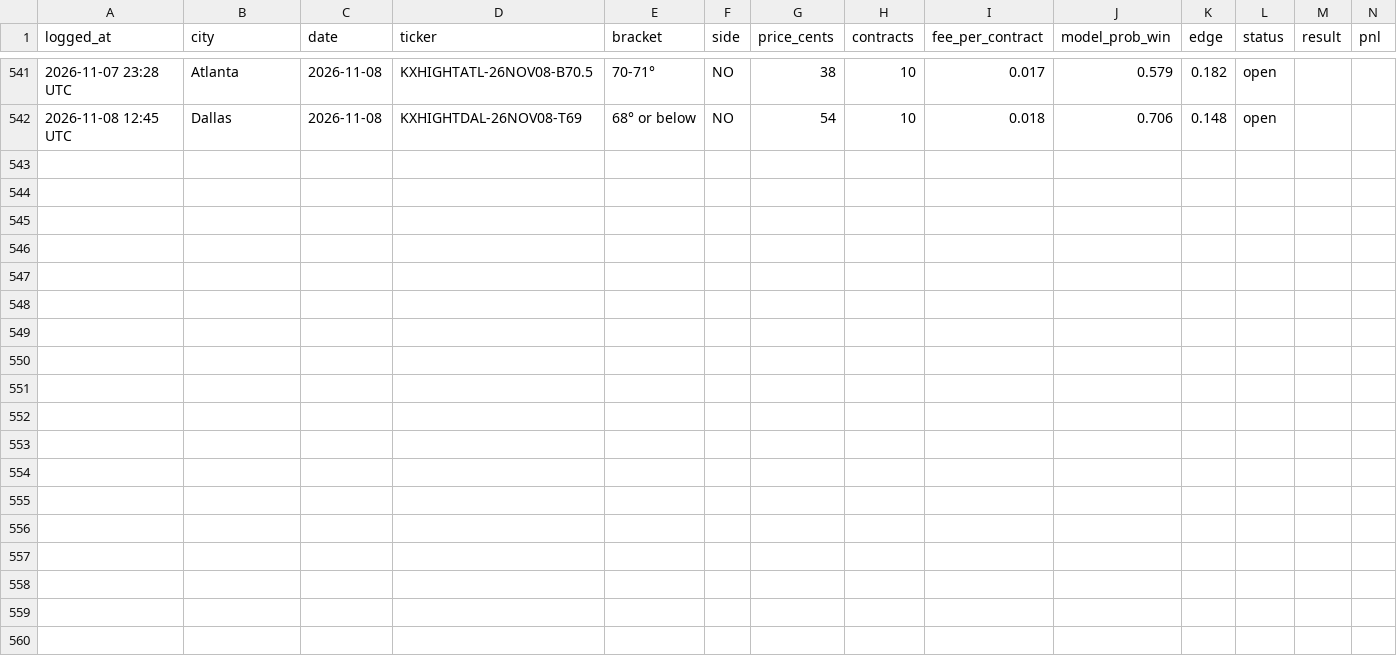
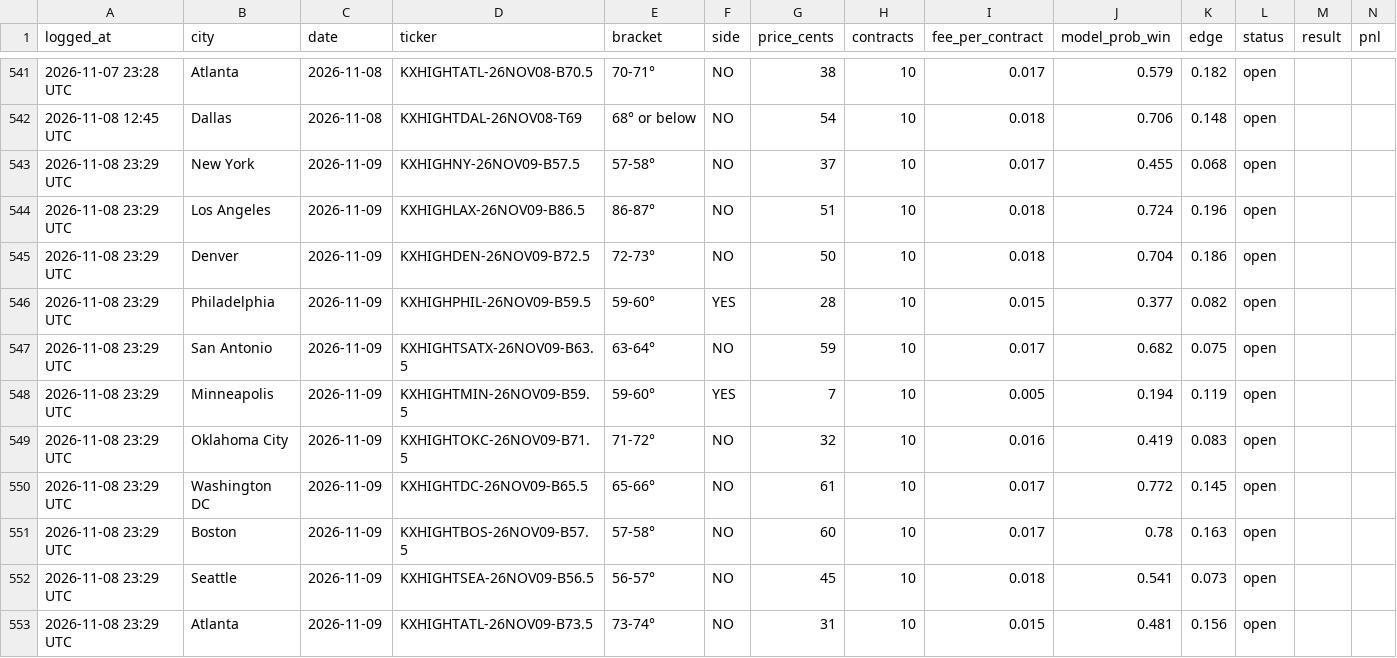
Before and after one commit to kieroncg44/weather-bot, a CSV file: paper_trades.csv, drawn as a sheet; only a part is shown, gaps mark what is left out; the diff covers the shown part only.

```diff
--- a/paper_trades.csv
+++ b/paper_trades.csv
@@ -542 +542,12 @@ logged_at,city,date,ticker,bracket,side,price_cents,contracts,fee_per_contract,m
 2026-11-08 12:45 UTC,Dallas,2026-11-08,KXHIGHTDAL-26NOV08-T69,68° or below,NO,54,10,0.018,0.706,0.148,open,,
+2026-11-08 23:29 UTC,New York,2026-11-09,KXHIGHNY-26NOV09-B57.5,57-58°,NO,37,10,0.017,0.455,0.068,open,,
+2026-11-08 23:29 UTC,Los Angeles,2026-11-09,KXHIGHLAX-26NOV09-B86.5,86-87°,NO,51,10,0.018,0.724,0.196,open,,
+2026-11-08 23:29 UTC,Denver,2026-11-09,KXHIGHDEN-26NOV09-B72.5,72-73°,NO,50,10,0.018,0.704,0.186,open,,
+2026-11-08 23:29 UTC,Philadelphia,2026-11-09,KXHIGHPHIL-26NOV09-B59.5,59-60°,YES,28,10,0.015,0.377,0.082,open,,
+2026-11-08 23:29 UTC,San Antonio,2026-11-09,KXHIGHTSATX-26NOV09-B63.5,63-64°,NO,59,10,0.017,0.682,0.075,open,,
+2026-11-08 23:29 UTC,Minneapolis,2026-11-09,KXHIGHTMIN-26NOV09-B59.5,59-60°,YES,7,10,0.005,0.194,0.119,open,,
+2026-11-08 23:29 UTC,Oklahoma City,2026-11-09,KXHIGHTOKC-26NOV09-B71.5,71-72°,NO,32,10,0.016,0.419,0.083,open,,
+2026-11-08 23:29 UTC,Washington DC,2026-11-09,KXHIGHTDC-26NOV09-B65.5,65-66°,NO,61,10,0.017,0.772,0.145,open,,
+2026-11-08 23:29 UTC,Boston,2026-11-09,KXHIGHTBOS-26NOV09-B57.5,57-58°,NO,60,10,0.017,0.78,0.163,open,,
+2026-11-08 23:29 UTC,Seattle,2026-11-09,KXHIGHTSEA-26NOV09-B56.5,56-57°,NO,45,10,0.018,0.541,0.073,open,,
+2026-11-08 23:29 UTC,Atlanta,2026-11-09,KXHIGHTATL-26NOV09-B73.5,73-74°,NO,31,10,0.015,0.481,0.156,open,,
```
Also changed, not shown: 39 edited cells elsewhere in this file, actuals.csv, forecasts.csv, 5 other files.
